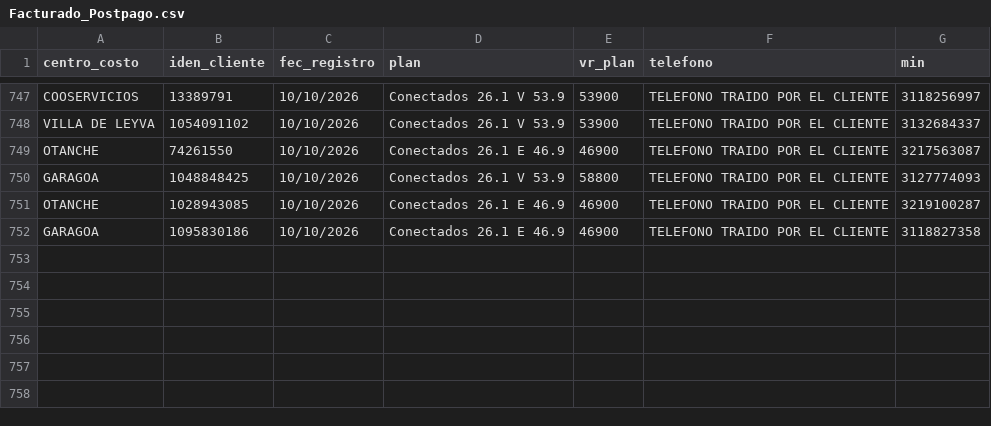
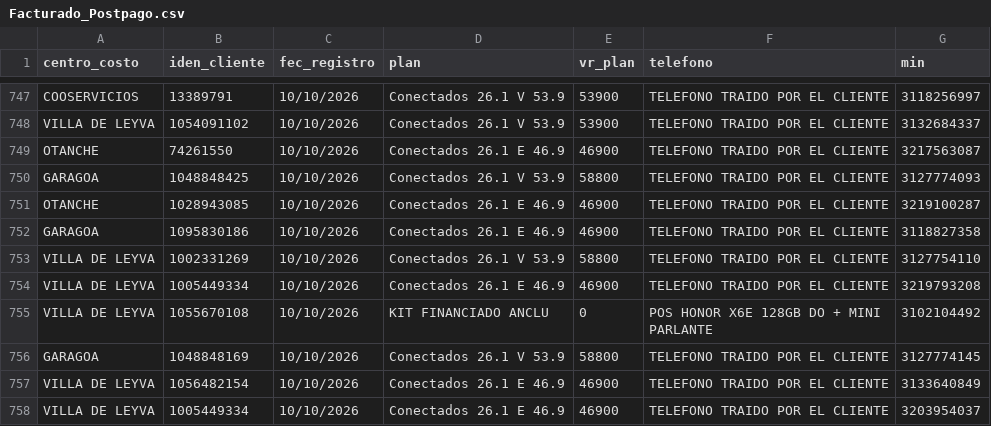
Before and after one commit to lualbernu/prueba-1, a CSV file: Facturado_Postpago.csv, drawn as a sheet; only a part is shown, gaps mark what is left out.

Commit message:
Actualización automática: Facturado_Postpago.csv

```diff
--- a/Facturado_Postpago.csv
+++ b/Facturado_Postpago.csv
@@ -752 +752,7 @@ OTANCHE;1028943085;10/10/2026;Conectados 26.1 E 46.9;46900;TELEFONO TRAIDO POR E
 GARAGOA;1095830186;10/10/2026;Conectados 26.1 E 46.9;46900;TELEFONO TRAIDO POR EL CLIENTE;3118827358
+VILLA DE LEYVA;1002331269;10/10/2026;Conectados 26.1 V 53.9;58800;TELEFONO TRAIDO POR EL CLIENTE;3127754110
+VILLA DE LEYVA;1005449334;10/10/2026;Conectados 26.1 E 46.9;46900;TELEFONO TRAIDO POR EL CLIENTE;3219793208
+VILLA DE LEYVA;1055670108;10/10/2026;KIT FINANCIADO ANCLU ;0;POS HONOR X6E 128GB DO + MINI PARLANTE;3102104492
+GARAGOA;1048848169;10/10/2026;Conectados 26.1 V 53.9;58800;TELEFONO TRAIDO POR EL CLIENTE;3127774145
+VILLA DE LEYVA;1056482154;10/10/2026;Conectados 26.1 E 46.9;46900;TELEFONO TRAIDO POR EL CLIENTE;3133640849
+VILLA DE LEYVA;1005449334;10/10/2026;Conectados 26.1 E 46.9;46900;TELEFONO TRAIDO POR EL CLIENTE;3203954037
```
